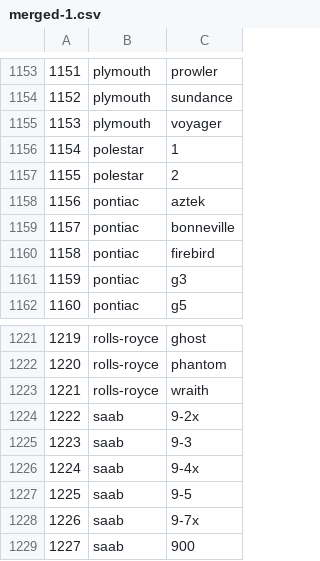
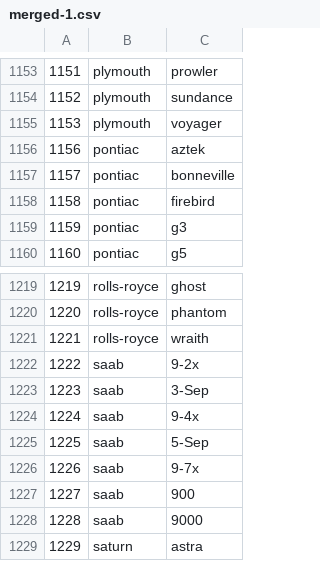
Before and after one commit to jncurrea/Edmunds_Scraper, a CSV file: merged-1.csv, drawn as a sheet; only a part is shown, gaps mark what is left out; the shorter side is filled out with more unchanged rows.

Commit message:
Add files via upload

```diff
--- a/merged-1.csv
+++ b/merged-1.csv
@@ -1155,4 +1155,2 @@
 1153,plymouth,voyager
-1154,polestar,1
-1155,polestar,2
 1156,pontiac,aztek
@@ -1224,5 +1222,5 @@
 1222,saab,9-2x
-1223,saab,9-3
+1223,saab,3-Sep
 1224,saab,9-4x
-1225,saab,9-5
+1225,saab,5-Sep
 1226,saab,9-7x
```
